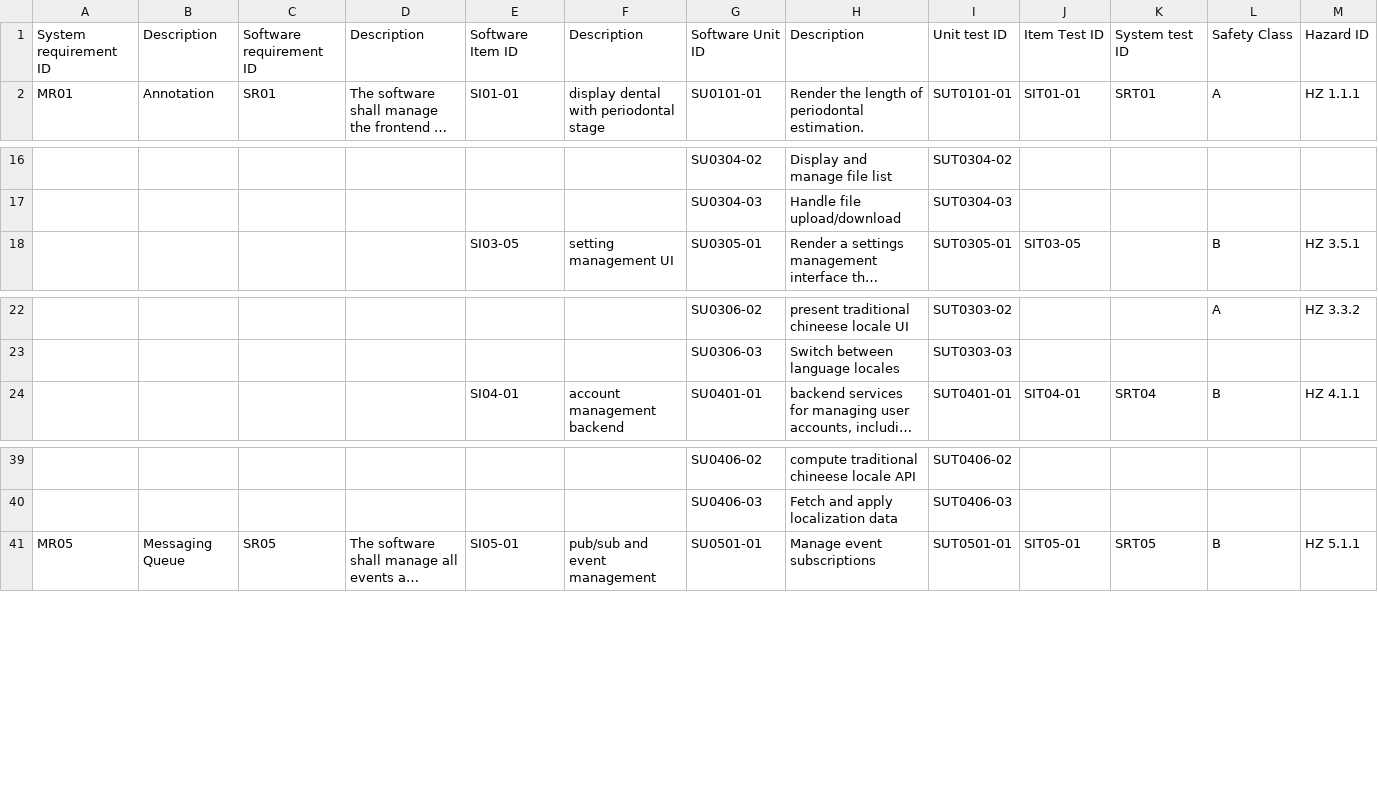
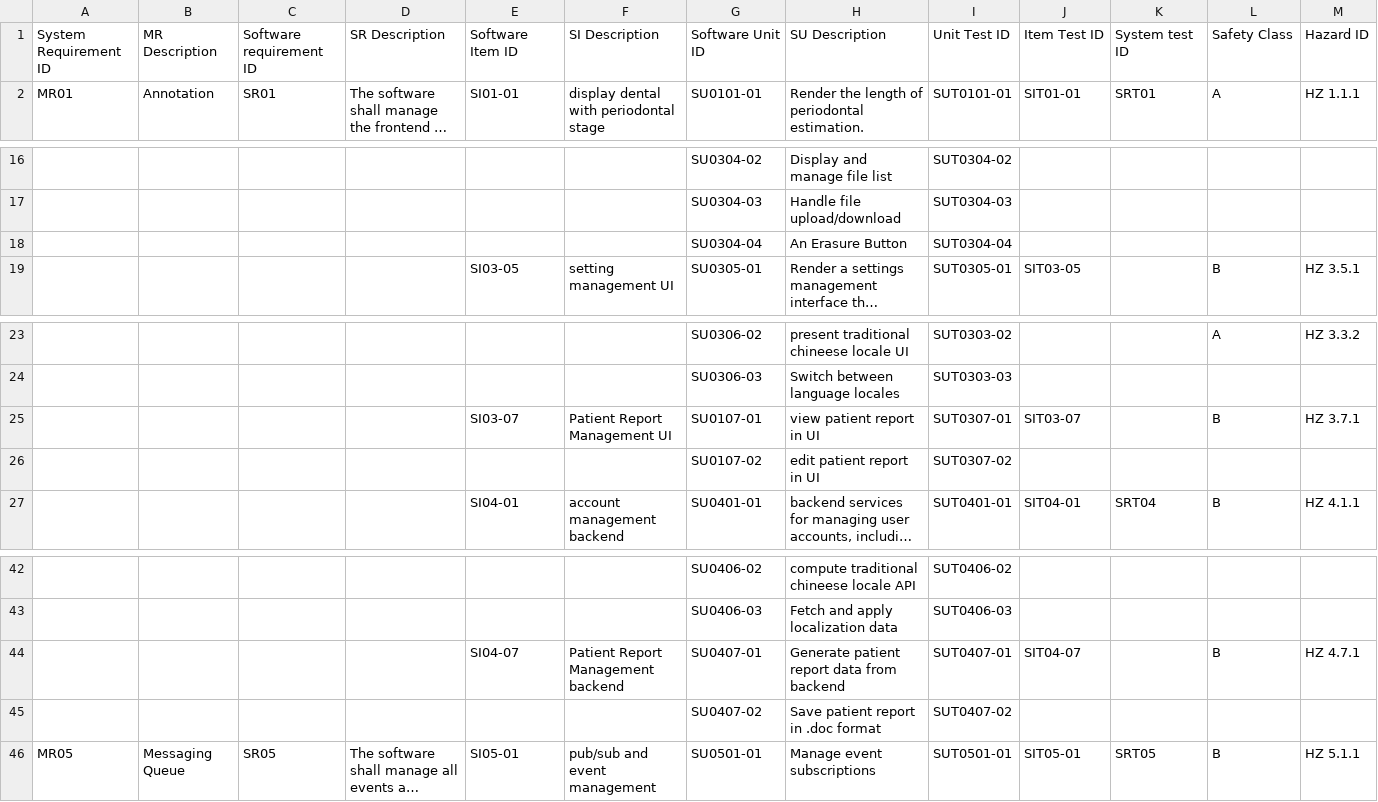
Before and after one commit to Smart-Surgery-Eason/idental-fda-iso13485, a CSV file: docs/02-software-traceability-matrix.csv, drawn as a sheet; only a part is shown, gaps mark what is left out; long unchanged cells end in …; the diff names each change by its address in the sheet, - before the commit and + after, or states it on an @@ line.

```diff
--- a/docs/02-software-traceability-matrix.csv
+++ b/docs/02-software-traceability-matrix.csv
-A1: System requirement ID
+A1: System Requirement ID
-B1: Description
+B1: MR Description
-D1: Description
+D1: SR Description
-F1: Description
+F1: SI Description
-H1: Description
+H1: SU Description
-I1: Unit test ID
+I1: Unit Test ID
+row 18:  |  |  |  |  |  | SU0304-04 | An Erasure Button | SUT0304-04
+row 25:  |  |  |  | SI03-07 | Patient Report Management UI | SU0107-01 | view patient report in UI | SUT0307-01 | SIT03-07 |  | B | HZ 3.7.1
+row 26:  |  |  |  |  |  | SU0107-02 | edit patient report in UI | SUT0307-02
+row 44:  |  |  |  | SI04-07 | Patient Report Management backend | SU0407-01 | Generate patient report data from backend | SUT0407-01 | SIT04-07 |  | B | HZ 4.7.1
+row 45:  |  |  |  |  |  | SU0407-02 | Save patient report in .doc format | SUT0407-02
```
Also changed, not shown: 6 other files.
